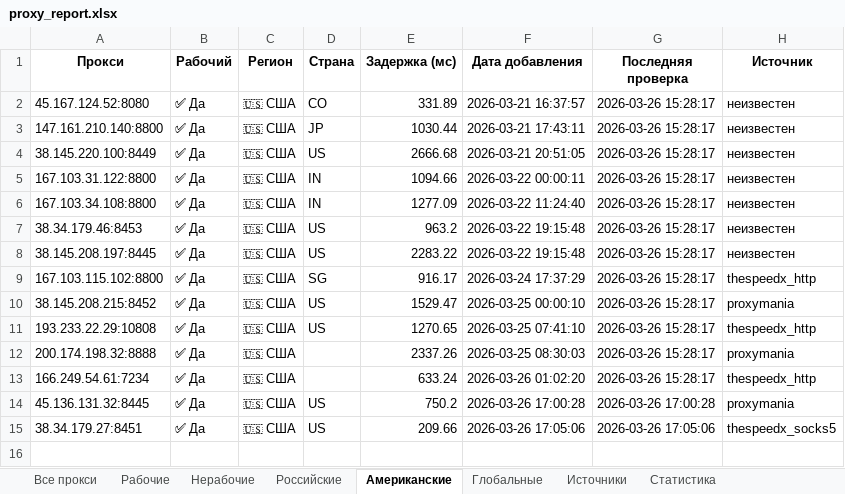
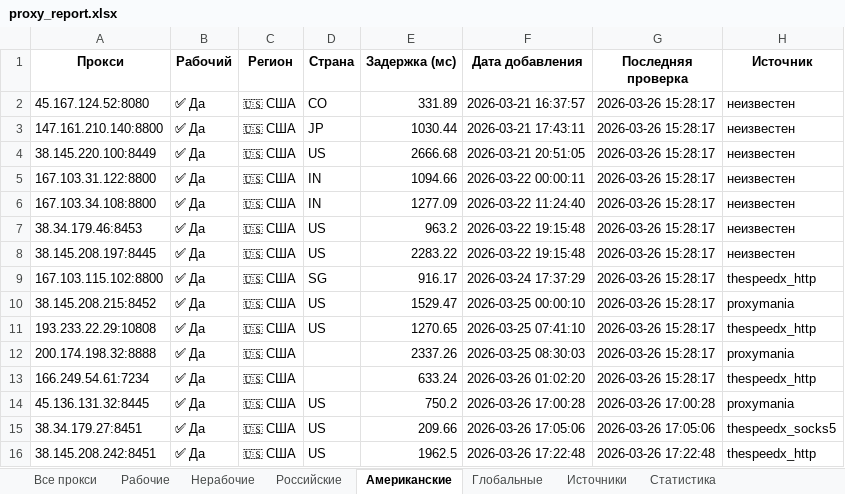
Before and after one commit to Ganjo1st/Proctor, an Excel workbook: reports/proxy_report.xlsx, sheet Американские, drawn as a sheet; values as stored, in another font and other column widths than the file's, no borders; the diff names each change by its address in the sheet, - before the commit and + after, or states it on an @@ line.

```diff
--- a/reports/proxy_report.xlsx (sheet Американские)
+++ b/reports/proxy_report.xlsx (sheet Американские)
+row 16: 38.145.208.242:8451 | ✅ Да | 🇺🇸 США | US | 1962.5 | 2026-03-26 17:22:48 | 2026-03-26 17:22:48 | thespeedx_http
```
Also changed, not shown: sheet Все прокси, sheet Рабочие, sheet Глобальные, sheet Источники, sheet Статистика.
